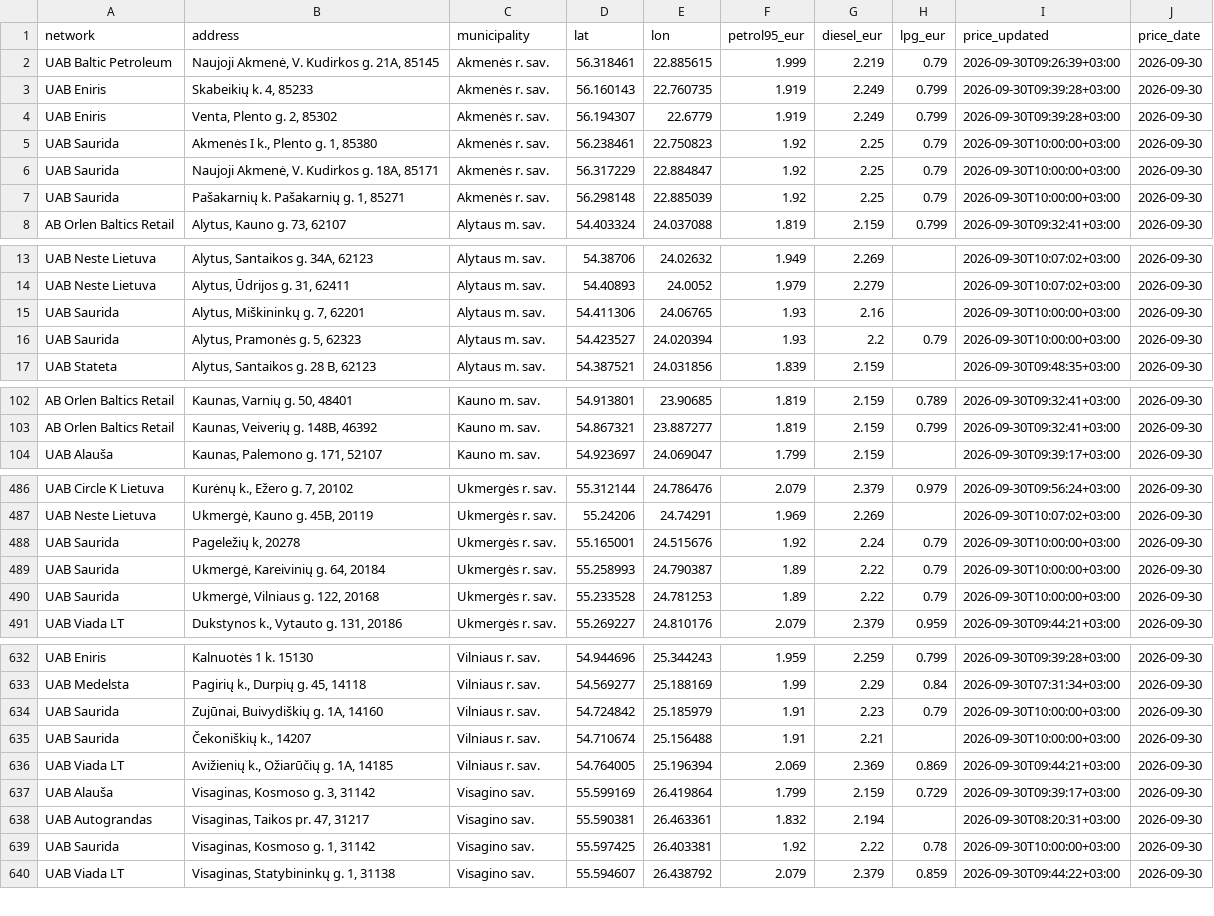
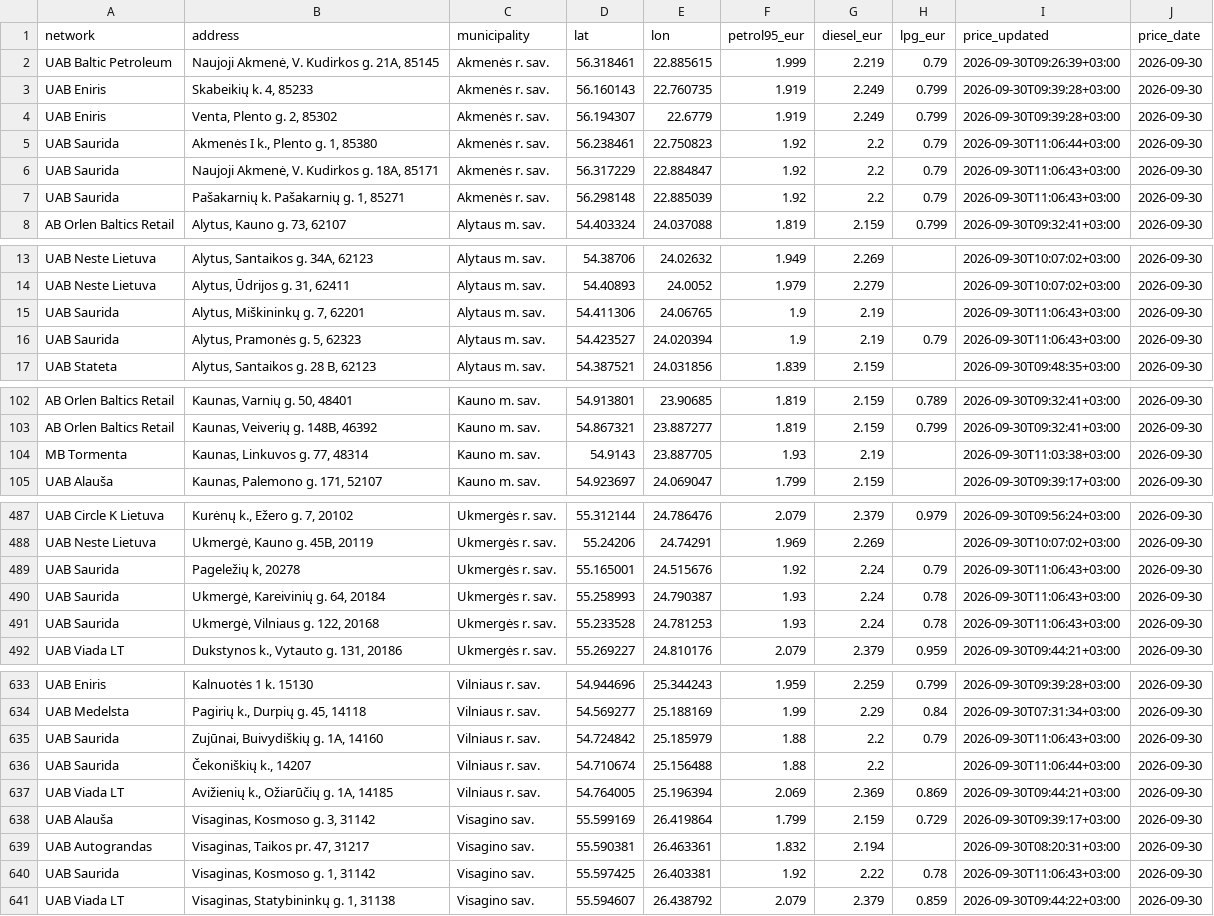
Before and after one commit to linciuz/Kuro-kainos-Lietuvoje, a CSV file: api/prices.csv, drawn as a sheet; only a part is shown, gaps mark what is left out; the diff covers the shown part only.

```diff
--- a/api/prices.csv
+++ b/api/prices.csv
@@ -4,5 +4,5 @@ UAB Eniris,"Skabeikių k. 4, 85233",Akmenės r. sav.,56.160143,22.760735,1.919,2
 UAB Eniris,"Venta, Plento g. 2, 85302",Akmenės r. sav.,56.194307,22.6779,1.919,2.249,0.799,2026-09-30T09:39:28+03:00,2026-09-30
-UAB Saurida,"Akmenės I k., Plento g. 1, 85380",Akmenės r. sav.,56.238461,22.750823,1.92,2.25,0.79,2026-09-30T10:00:00+03:00,2026-09-30
-UAB Saurida,"Naujoji Akmenė,  V. Kudirkos g. 18A, 85171",Akmenės r. sav.,56.317229,22.884847,1.92,2.25,0.79,2026-09-30T10:00:00+03:00,2026-09-30
-UAB Saurida,"Pašakarnių k. Pašakarnių g. 1, 85271",Akmenės r. sav.,56.298148,22.885039,1.92,2.25,0.79,2026-09-30T10:00:00+03:00,2026-09-30
+UAB Saurida,"Akmenės I k., Plento g. 1, 85380",Akmenės r. sav.,56.238461,22.750823,1.92,2.2,0.79,2026-09-30T11:06:44+03:00,2026-09-30
+UAB Saurida,"Naujoji Akmenė,  V. Kudirkos g. 18A, 85171",Akmenės r. sav.,56.317229,22.884847,1.92,2.2,0.79,2026-09-30T11:06:43+03:00,2026-09-30
+UAB Saurida,"Pašakarnių k. Pašakarnių g. 1, 85271",Akmenės r. sav.,56.298148,22.885039,1.92,2.2,0.79,2026-09-30T11:06:43+03:00,2026-09-30
 AB Orlen Baltics Retail,"Alytus, Kauno g. 73, 62107",Alytaus m. sav.,54.403324,24.037088,1.819,2.159,0.799,2026-09-30T09:32:41+03:00,2026-09-30
@@ -14,4 +14,4 @@ UAB Neste Lietuva,"Alytus, Santaikos g. 34A, 62123",Alytaus m. sav.,54.38706,24.
 UAB Neste Lietuva,"Alytus, Ūdrijos g. 31, 62411",Alytaus m. sav.,54.40893,24.0052,1.979,2.279,,2026-09-30T10:07:02+03:00,2026-09-30
-UAB Saurida,"Alytus, Miškininkų g. 7, 62201",Alytaus m. sav.,54.411306,24.06765,1.93,2.16,,2026-09-30T10:00:00+03:00,2026-09-30
-UAB Saurida,"Alytus, Pramonės g. 5, 62323",Alytaus m. sav.,54.423527,24.020394,1.93,2.2,0.79,2026-09-30T10:00:00+03:00,2026-09-30
+UAB Saurida,"Alytus, Miškininkų g. 7, 62201",Alytaus m. sav.,54.411306,24.06765,1.9,2.19,,2026-09-30T11:06:43+03:00,2026-09-30
+UAB Saurida,"Alytus, Pramonės g. 5, 62323",Alytaus m. sav.,54.423527,24.020394,1.9,2.19,0.79,2026-09-30T11:06:43+03:00,2026-09-30
 UAB Stateta,"Alytus, Santaikos g. 28 B, 62123",Alytaus m. sav.,54.387521,24.031856,1.839,2.159,,2026-09-30T09:48:35+03:00,2026-09-30
@@ -103,2 +103,3 @@ AB Orlen Baltics Retail,"Kaunas, Varnių g. 50, 48401",Kauno m. sav.,54.913801,2
 AB Orlen Baltics Retail,"Kaunas, Veiverių g. 148B, 46392",Kauno m. sav.,54.867321,23.887277,1.819,2.159,0.799,2026-09-30T09:32:41+03:00,2026-09-30
+MB Tormenta,"Kaunas, Linkuvos g. 77, 48314",Kauno m. sav.,54.9143,23.887705,1.93,2.19,,2026-09-30T11:03:38+03:00,2026-09-30
 UAB Alauša,"Kaunas, Palemono g. 171, 52107",Kauno m. sav.,54.923697,24.069047,1.799,2.159,,2026-09-30T09:39:17+03:00,2026-09-30
@@ -487,5 +488,5 @@ UAB Circle K Lietuva,"Kurėnų k., Ežero g. 7, 20102",Ukmergės r. sav.,55.3121
 UAB Neste Lietuva,"Ukmergė, Kauno g. 45B, 20119",Ukmergės r. sav.,55.24206,24.74291,1.969,2.269,,2026-09-30T10:07:02+03:00,2026-09-30
-UAB Saurida,"Pageležių k, 20278",Ukmergės r. sav.,55.165001,24.515676,1.92,2.24,0.79,2026-09-30T10:00:00+03:00,2026-09-30
-UAB Saurida,"Ukmergė, Kareivinių g. 64, 20184",Ukmergės r. sav.,55.258993,24.790387,1.89,2.22,0.79,2026-09-30T10:00:00+03:00,2026-09-30
-UAB Saurida,"Ukmergė, Vilniaus g. 122, 20168",Ukmergės r. sav.,55.233528,24.781253,1.89,2.22,0.79,2026-09-30T10:00:00+03:00,2026-09-30
+UAB Saurida,"Pageležių k, 20278",Ukmergės r. sav.,55.165001,24.515676,1.92,2.24,0.79,2026-09-30T11:06:43+03:00,2026-09-30
+UAB Saurida,"Ukmergė, Kareivinių g. 64, 20184",Ukmergės r. sav.,55.258993,24.790387,1.93,2.24,0.78,2026-09-30T11:06:43+03:00,2026-09-30
+UAB Saurida,"Ukmergė, Vilniaus g. 122, 20168",Ukmergės r. sav.,55.233528,24.781253,1.93,2.24,0.78,2026-09-30T11:06:43+03:00,2026-09-30
 UAB Viada LT,"Dukstynos k., Vytauto g. 131, 20186",Ukmergės r. sav.,55.269227,24.810176,2.079,2.379,0.959,2026-09-30T09:44:21+03:00,2026-09-30
@@ -633,4 +634,4 @@ UAB Eniris,Kalnuotės 1 k. 15130,Vilniaus r. sav.,54.944696,25.344243,1.959,2.25
 UAB Medelsta,"Pagirių k., Durpių g. 45, 14118",Vilniaus r. sav.,54.569277,25.188169,1.99,2.29,0.84,2026-09-30T07:31:34+03:00,2026-09-30
-UAB Saurida,"Zujūnai, Buivydiškių g. 1A, 14160",Vilniaus r. sav.,54.724842,25.185979,1.91,2.23,0.79,2026-09-30T10:00:00+03:00,2026-09-30
-UAB Saurida,"Čekoniškių k., 14207",Vilniaus r. sav.,54.710674,25.156488,1.91,2.21,,2026-09-30T10:00:00+03:00,2026-09-30
+UAB Saurida,"Zujūnai, Buivydiškių g. 1A, 14160",Vilniaus r. sav.,54.724842,25.185979,1.88,2.2,0.79,2026-09-30T11:06:43+03:00,2026-09-30
+UAB Saurida,"Čekoniškių k., 14207",Vilniaus r. sav.,54.710674,25.156488,1.88,2.2,,2026-09-30T11:06:44+03:00,2026-09-30
 UAB Viada LT,"Avižienių k., Ožiarūčių g. 1A, 14185",Vilniaus r. sav.,54.764005,25.196394,2.069,2.369,0.869,2026-09-30T09:44:21+03:00,2026-09-30
@@ -638,3 +639,3 @@ UAB Alauša,"Visaginas, Kosmoso g. 3, 31142",Visagino sav.,55.599169,26.419864,1
 UAB Autograndas,"Visaginas, Taikos pr. 47, 31217",Visagino sav.,55.590381,26.463361,1.832,2.194,,2026-09-30T08:20:31+03:00,2026-09-30
-UAB Saurida,"Visaginas, Kosmoso g. 1, 31142",Visagino sav.,55.597425,26.403381,1.92,2.22,0.78,2026-09-30T10:00:00+03:00,2026-09-30
+UAB Saurida,"Visaginas, Kosmoso g. 1, 31142",Visagino sav.,55.597425,26.403381,1.92,2.22,0.78,2026-09-30T11:06:43+03:00,2026-09-30
 UAB Viada LT,"Visaginas, Statybininkų g. 1, 31138",Visagino sav.,55.594607,26.438792,2.079,2.379,0.859,2026-09-30T09:44:22+03:00,2026-09-30
```
Also changed, not shown: 38 edited cells elsewhere in this file, 50 other files.
